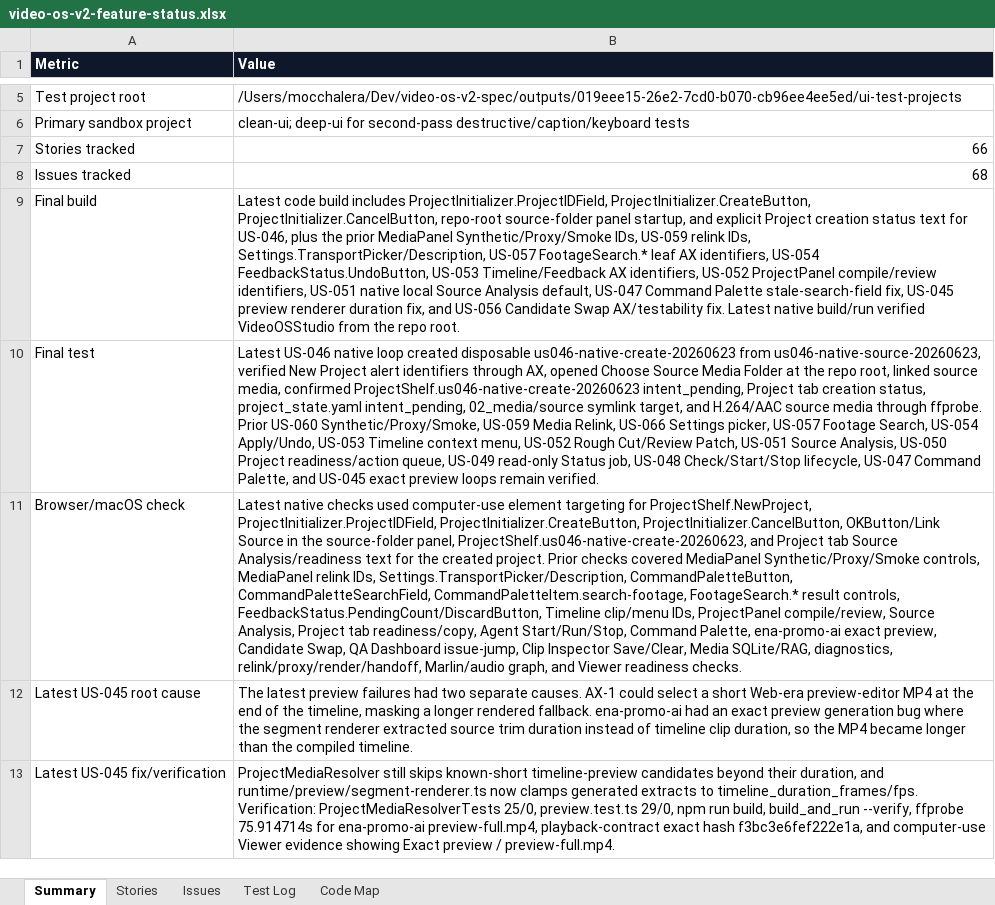
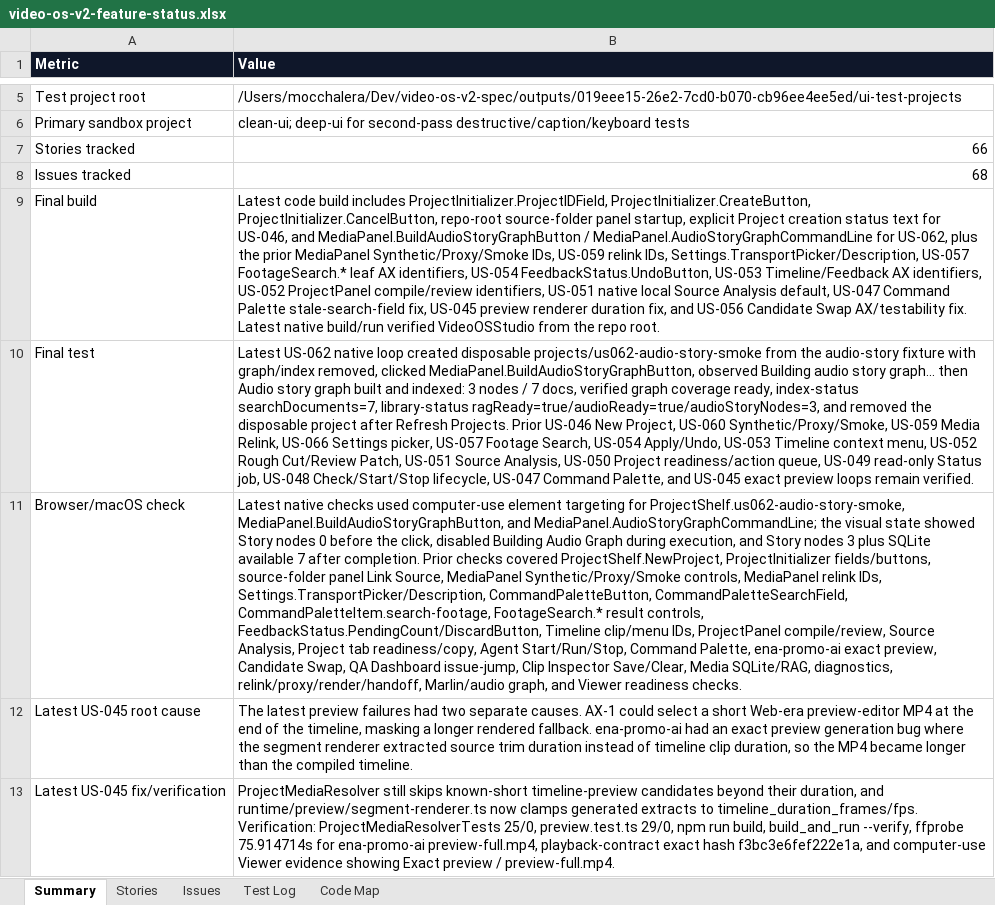
Before and after one commit to mocchalera/video-os-v2, an Excel workbook: outputs/019eee15-26e2-7cd0-b070-cb96ee4ee5ed/video-os-v2-feature-status.xlsx, sheet Summary, drawn as a sheet; only a part is shown, gaps mark what is left out; values as stored, in another font and other column widths than the file's, no borders; the diff covers the shown part only; the diff names each change by its address in the sheet, - before the commit and + after, or states it on an @@ line.

Commit message:
Verify native audio story graph flow

```diff
--- a/outputs/019eee15-26e2-7cd0-b070-cb96ee4ee5ed/video-os-v2-feature-status.xlsx (sheet Summary)
+++ b/outputs/019eee15-26e2-7cd0-b070-cb96ee4ee5ed/video-os-v2-feature-status.xlsx (sheet Summary)
-B9 (Value): …panel startup, and explicit Project creation status text for US-046, plus the…
+B9 (Value): …panel startup, explicit Project creation status text for US-046, and MediaPanel.BuildAudioStoryGraphButton / MediaPanel.AudioStoryGraphCommandLine for US-062, plus the…
-B10 (Value): Latest US-046 native loop created disposable us046-native-create-20260623 from us046-native-source-20260623, verified New Project alert identifiers through AX, opened Choose Source Media Folder at the repo root, linked source media, confirmed ProjectShelf.us046-native-create-20260623 intent_pending, Project tab creation status, project_state.yaml intent_pending, 02_media/source symlink target, and H.264/AAC source media through ffprobe. Prior US-060 Synthetic/Proxy/Smoke,…
+B10 (Value): Latest US-062 native loop created disposable projects/us062-audio-story-smoke from the audio-story fixture with graph/index removed, clicked MediaPanel.BuildAudioStoryGraphButton, observed Building audio story graph... then Audio story graph built and indexed: 3 nodes / 7 docs, verified graph coverage ready, index-status searchDocuments=7, library-status ragReady=true/audioReady=true/audioStoryNodes=3, and removed the disposable project after Refresh Projects. Prior US-046 New Project, US-060 Synthetic/Proxy/Smoke,…
-B11 (Value): …targeting for ProjectShelf.NewProject, ProjectInitializer.ProjectIDField, ProjectInitializer.CreateButton, ProjectInitializer.CancelButton, OKButton/Link Source in the source-folder panel, ProjectShelf.us046-native-create-20260623, and Project tab Source Analysis/readiness text for the created project. Prior checks covered MediaPanel Synthetic/Proxy/Smoke…
+B11 (Value): …targeting for ProjectShelf.us062-audio-story-smoke, MediaPanel.BuildAudioStoryGraphButton, and MediaPanel.AudioStoryGraphCommandLine; the visual state showed Story nodes 0 before the click, disabled Building Audio Graph during execution, and Story nodes 3 plus SQLite available 7 after completion. Prior checks covered ProjectShelf.NewProject, ProjectInitializer fields/buttons, source-folder panel Link Source, MediaPanel Synthetic/Proxy/Smoke…
```
Also changed, not shown: 1 edited cell elsewhere in this sheet, sheet Test Log, sheet Issues, sheet Stories, 6 other files.
